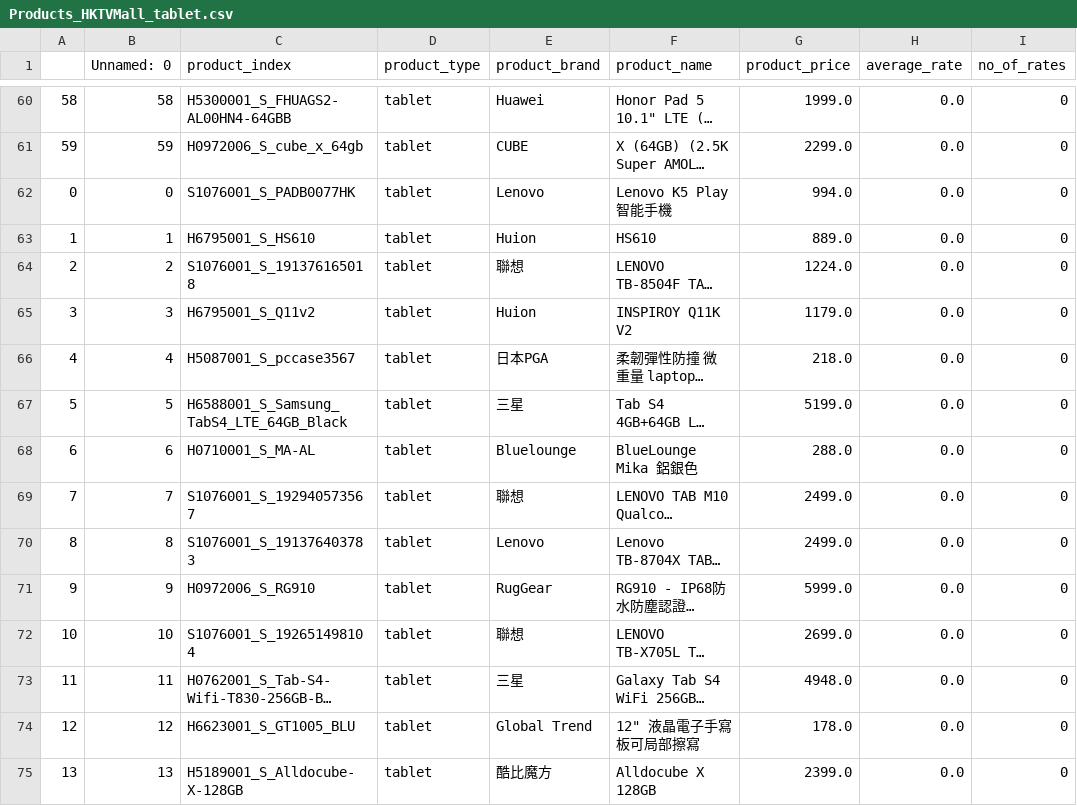
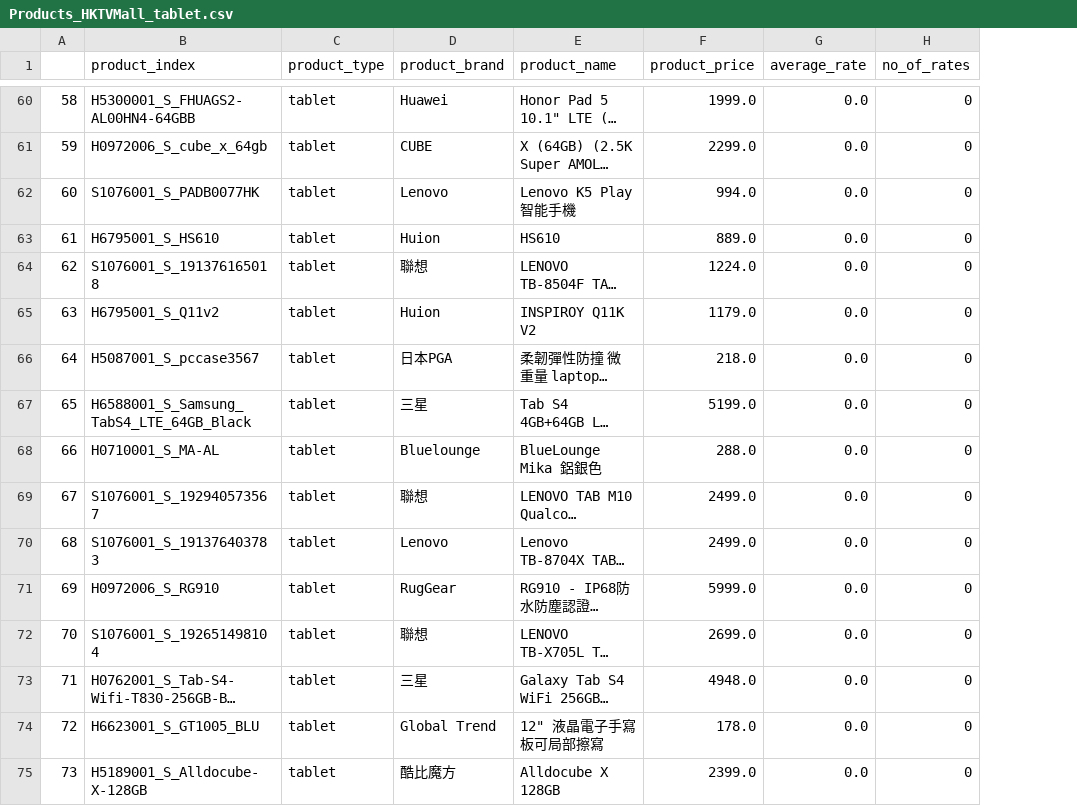
Before and after one commit to ronnieli930/CSL-data-analytics, a CSV file: Web Crawling/data/HKTVMall/Products_HKTVMall_tablet.csv, drawn as a sheet; only a part is shown, gaps mark what is left out; long unchanged cells end in …; the diff covers the shown part only; the diff names each change by its address in the sheet, - before the commit and + after, or states it on an @@ line.

```diff
--- a/Web Crawling/data/HKTVMall/Products_HKTVMall_tablet.csv
+++ b/Web Crawling/data/HKTVMall/Products_HKTVMall_tablet.csv
-column B (Unnamed: 0), rows 60-75: 58 | 59 | 0 | 1 | 2 | 3 | 4 | 5 | 6 | 7 | 8 | 9 | 10 | 11 | 12 | 13
-A62: 0
+A62: 60
-A63: 1
+A63: 61
-A64: 2
+A64: 62
-A65: 3
+A65: 63
-A66: 4
+A66: 64
-A67: 5
+A67: 65
-A68: 6
+A68: 66
-A69: 7
+A69: 67
-A70: 8
+A70: 68
-A71: 9
+A71: 69
-A72: 10
+A72: 70
-A73: 11
+A73: 71
-A74: 12
+A74: 72
-A75: 13
+A75: 73
```
Also changed, not shown: 20 edited cells elsewhere in this file, Web Crawling/data/HKTVMall/Customers_HKTVMall_laptop.csv, Web Crawling/data/HKTVMall/Customers_HKTVMall_tablet.csv, 11 other files.
